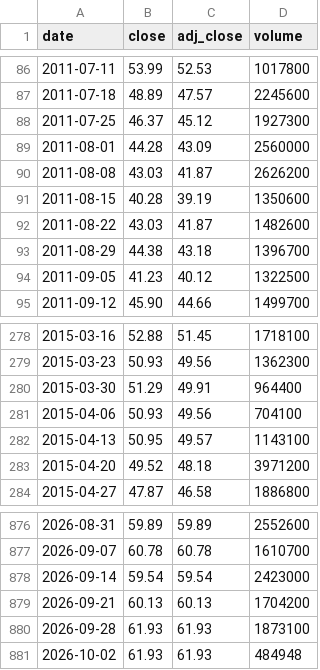
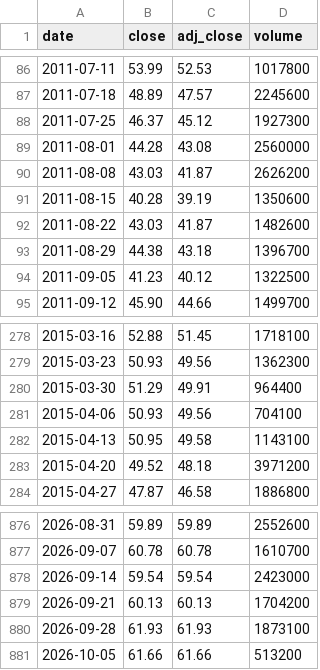
Before and after one commit to cri8-gemini/cri8-gemini.github.io, a CSV file: data/stocks/BJRI.csv, drawn as a sheet; only a part is shown, gaps mark what is left out.

```diff
--- a/data/stocks/BJRI.csv
+++ b/data/stocks/BJRI.csv
@@ -88,3 +88,3 @@ date,close,adj_close,volume
 2011-07-25,46.37,45.12,1927300
-2011-08-01,44.28,43.09,2560000
+2011-08-01,44.28,43.08,2560000
 2011-08-08,43.03,41.87,2626200
@@ -281,3 +281,3 @@ date,close,adj_close,volume
 2015-04-06,50.93,49.56,704100
-2015-04-13,50.95,49.57,1143100
+2015-04-13,50.95,49.58,1143100
 2015-04-20,49.52,48.18,3971200
@@ -880,2 +880,2 @@ date,close,adj_close,volume
 2026-09-28,61.93,61.93,1873100
-2026-10-02,61.93,61.93,484948
+2026-10-05,61.66,61.66,513200
```
Also changed, not shown: data/newsline_issues.csv, data/stocks/BLMN.csv, 10 other files.
